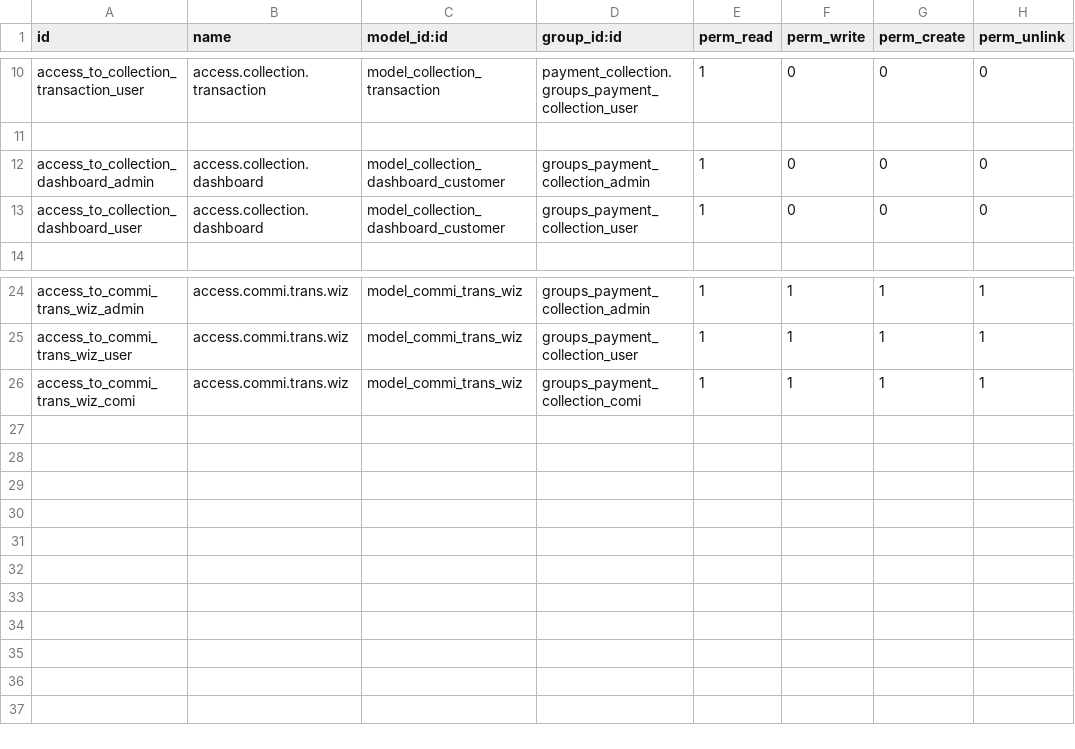
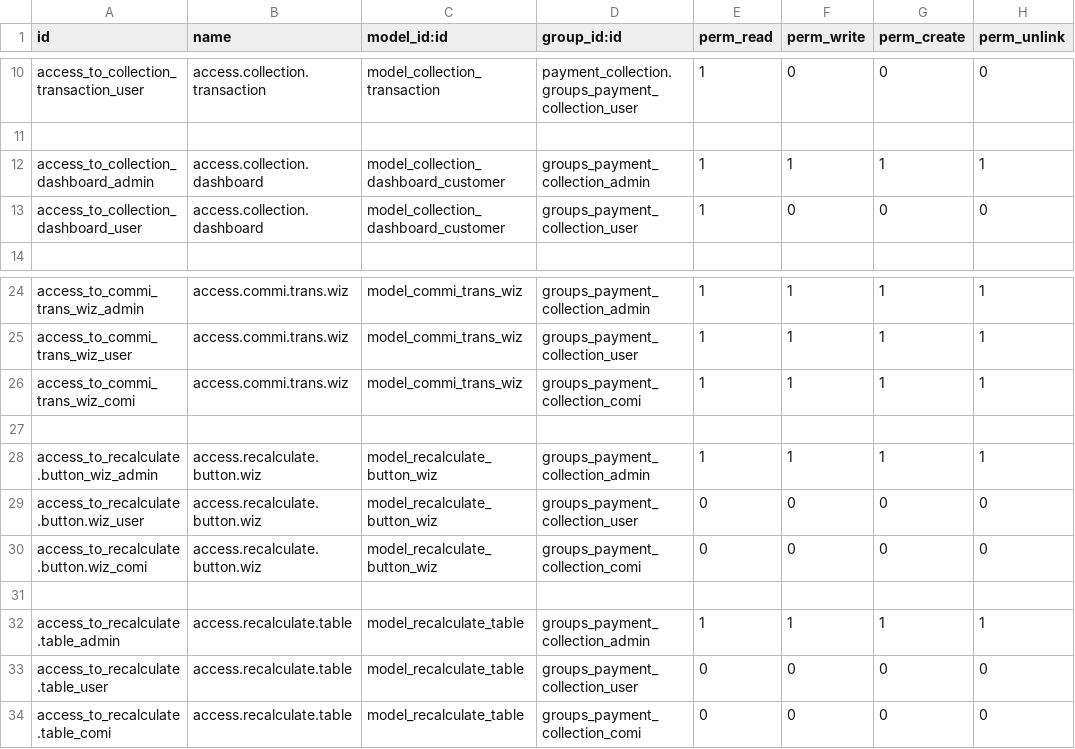
Before and after one commit to devman-dev/devman-addons, a CSV file: payment_collection/security/ir.model.access.csv, drawn as a sheet; only a part is shown, gaps mark what is left out.

```diff
--- a/payment_collection/security/ir.model.access.csv
+++ b/payment_collection/security/ir.model.access.csv
@@ -11,3 +11,3 @@ access_to_collection_transaction_user,access.collection.transaction,model_collec
 
-access_to_collection_dashboard_admin,access.collection.dashboard,model_collection_dashboard_customer,groups_payment_collection_admin,1,0,0,0
+access_to_collection_dashboard_admin,access.collection.dashboard,model_collection_dashboard_customer,groups_payment_collection_admin,1,1,1,1
 access_to_collection_dashboard_user,access.collection.dashboard,model_collection_dashboard_customer,groups_payment_collection_user,1,0,0,0
@@ -26 +26,9 @@ access_to_commi_trans_wiz_user,access.commi.trans.wiz,model_commi_trans_wiz,grou
 access_to_commi_trans_wiz_comi,access.commi.trans.wiz,model_commi_trans_wiz,groups_payment_collection_comi,1,1,1,1
+
+access_to_recalculate.button_wiz_admin,access.recalculate.button.wiz,model_recalculate_button_wiz,groups_payment_collection_admin,1,1,1,1
+access_to_recalculate.button.wiz_user,access.recalculate.button.wiz,model_recalculate_button_wiz,groups_payment_collection_user,0,0,0,0
+access_to_recalculate.button.wiz_comi,access.recalculate.button.wiz,model_recalculate_button_wiz,groups_payment_collection_comi,0,0,0,0
+
+access_to_recalculate.table_admin,access.recalculate.table,model_recalculate_table,groups_payment_collection_admin,1,1,1,1
+access_to_recalculate.table_user,access.recalculate.table,model_recalculate_table,groups_payment_collection_user,0,0,0,0
+access_to_recalculate.table_comi,access.recalculate.table,model_recalculate_table,groups_payment_collection_comi,0,0,0,0
```
Also changed, not shown: 8 other files.
